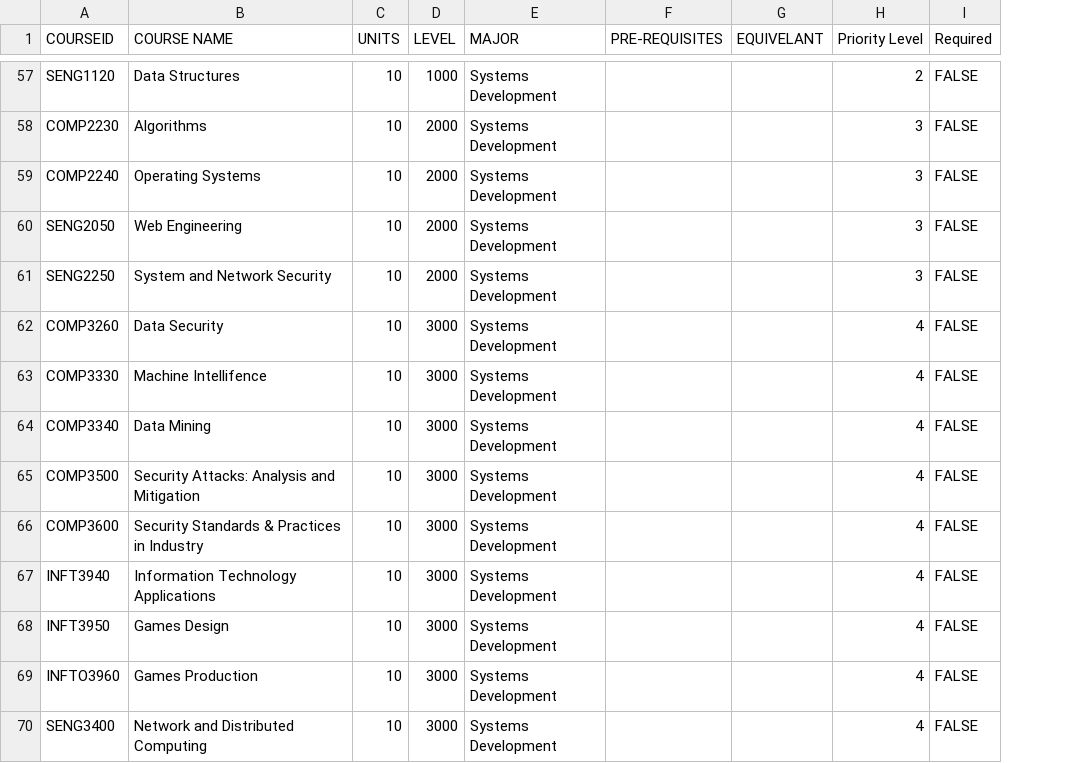
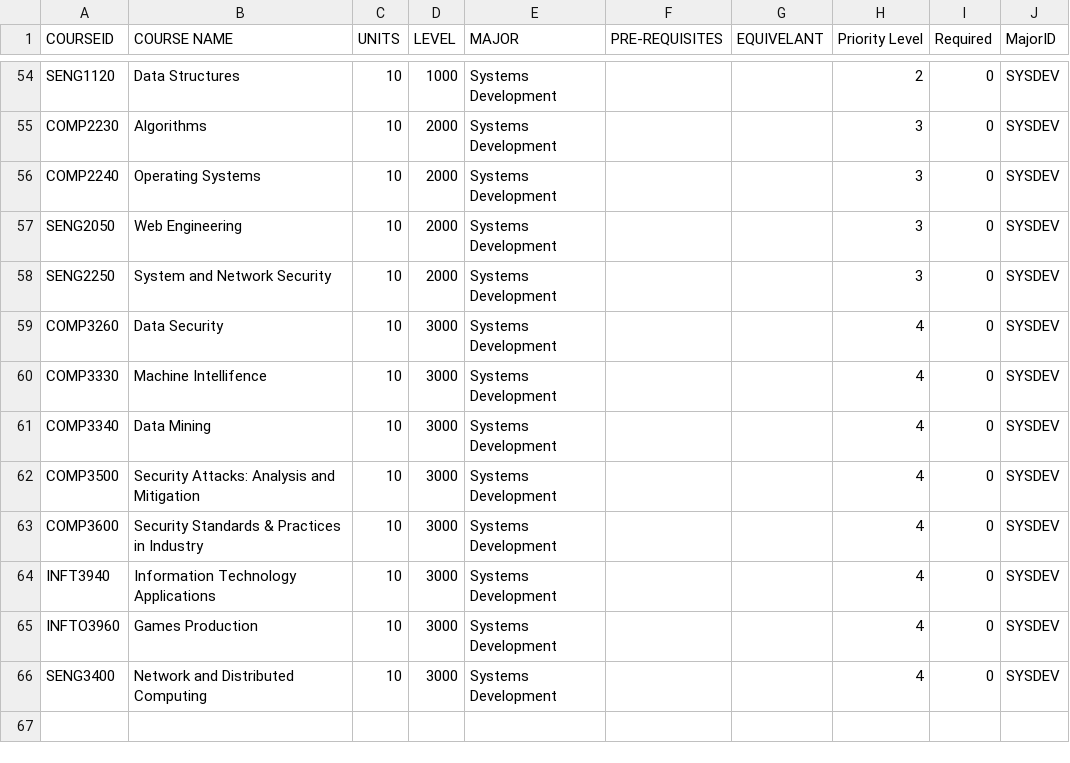
Before and after one commit to LachlanBarden/ProgramAdviseryTool, a CSV file: PAT/Excel Data Backups/database_data.csv, drawn as a sheet; only a part is shown, gaps mark what is left out; removed rows and columns are numbered as before the commit, all else as after; the diff covers the shown part only; the diff names each change by its address in the sheet, - before the commit and + after, or states it on an @@ line.

Commit message:
Excel data version 3
Have removed duplicate courses and added MajorID etc.

```diff
--- a/PAT/Excel Data Backups/database_data.csv
+++ b/PAT/Excel Data Backups/database_data.csv
+column J (MajorID), rows 54-66: all SYSDEV
-I54:I64 (Required): FALSE
+I54:I64 (Required): 0
-row 68: INFT3950 | Games Design | 10 | 3000 | Systems Development |  |  | 4 | FALSE
-I65:I66 (Required): FALSE
+I65:I66 (Required): 0
```
Also changed, not shown: 3 removed rows and 54 edited cells elsewhere in this file.
